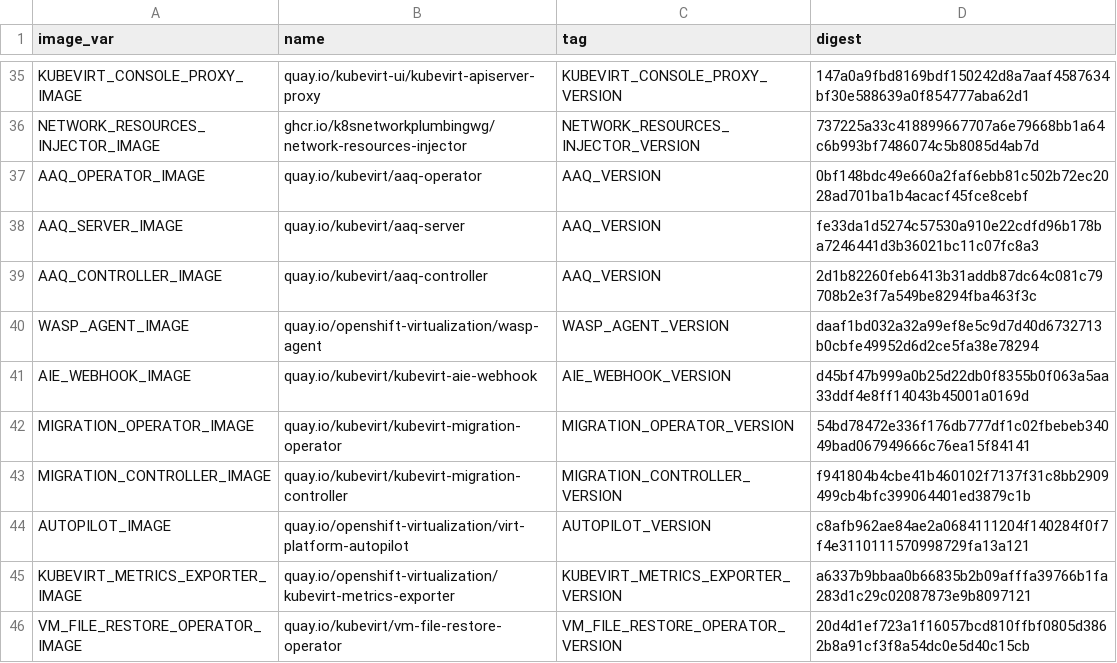
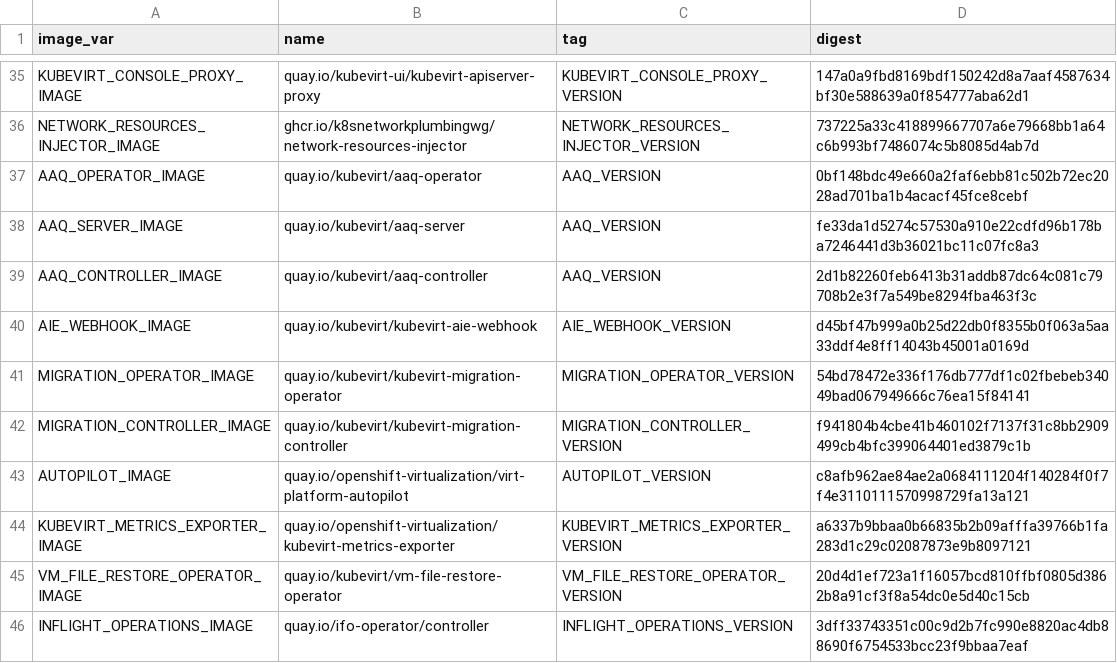
Before and after one commit to kubevirt/hyperconverged-cluster-operator, a CSV file: deploy/images.csv, drawn as a sheet; only a part is shown, gaps mark what is left out; the shorter side is filled out with more unchanged rows.

Commit message:
Remove all the references to the WASP agent image (#4536)
Signed-off-by: Nahshon Unna Tsameret <nunnatsa@redhat.com>

```diff
--- a/deploy/images.csv
+++ b/deploy/images.csv
@@ -39,3 +39,2 @@ AAQ_SERVER_IMAGE,quay.io/kubevirt/aaq-server,AAQ_VERSION,fe33da1d5274c57530a910e
 AAQ_CONTROLLER_IMAGE,quay.io/kubevirt/aaq-controller,AAQ_VERSION,2d1b82260feb6413b31addb87dc64c081c79708b2e3f7a549be8294fba463f3c
-WASP_AGENT_IMAGE,quay.io/openshift-virtualization/wasp-agent,WASP_AGENT_VERSION,daaf1bd032a32a99ef8e5c9d7d40d6732713b0cbfe49952d6d2ce5fa38e78294
 AIE_WEBHOOK_IMAGE,quay.io/kubevirt/kubevirt-aie-webhook,AIE_WEBHOOK_VERSION,d45bf47b999a0b25d22db0f8355b0f063a5aa33ddf4e8ff14043b45001a0169d
```
Also changed, not shown: 11 other files.
